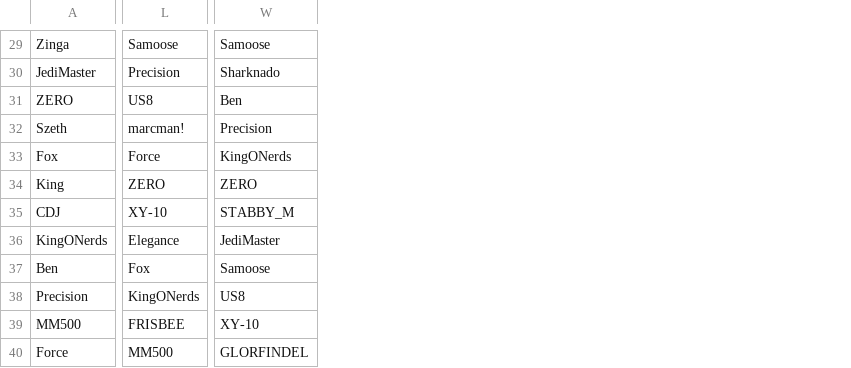
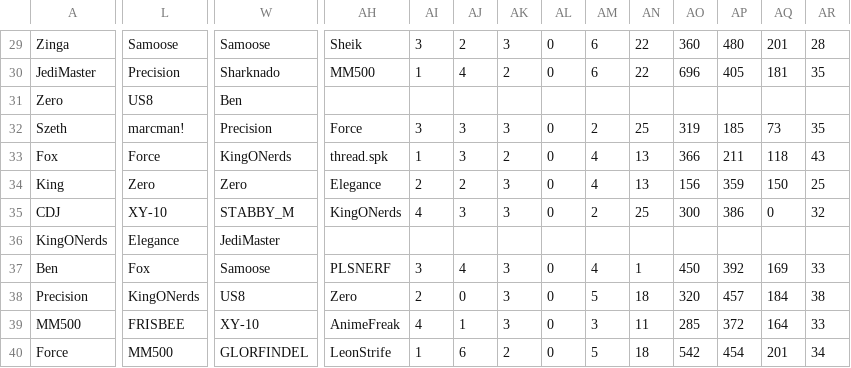
Before and after one commit to PawnStar/ysmash, a CSV file: seasons/Fall2017.csv, drawn as a sheet; only a part is shown, gaps mark what is left out; the diff covers the shown part only; the diff names each change by its address in the sheet, - before the commit and + after, or states it on an @@ line.

```diff
--- a/seasons/Fall2017.csv
+++ b/seasons/Fall2017.csv
+column AH, rows 29-40: Sheik | MM500 |  | Force | thread.spk | Elegance | KingONerds |  | PLSNERF | Zero | AnimeFreak | LeonStrife
+column AI, rows 29-40: 3 | 1 |  | 3 | 1 | 2 | 4 |  | 3 | 2 | 4 | 1
+column AJ, rows 29-40: 2 | 4 |  | 3 | 3 | 2 | 3 |  | 4 | 0 | 1 | 6
+column AK, rows 29-40: 3 | 2 |  | 3 | 2 | 3 | 3 |  | 3 | 3 | 3 | 2
+column AL, rows 29-40: 0 | 0 |  | 0 | 0 | 0 | 0 |  | 0 | 0 | 0 | 0
+column AM, rows 29-40: 6 | 6 |  | 2 | 4 | 4 | 2 |  | 4 | 5 | 3 | 5
+column AN, rows 29-40: 22 | 22 |  | 25 | 13 | 13 | 25 |  | 1 | 18 | 11 | 18
+column AO, rows 29-40: 360 | 696 |  | 319 | 366 | 156 | 300 |  | 450 | 320 | 285 | 542
+column AP, rows 29-40: 480 | 405 |  | 185 | 211 | 359 | 386 |  | 392 | 457 | 372 | 454
+column AQ, rows 29-40: 201 | 181 |  | 73 | 118 | 150 | 0 |  | 169 | 184 | 164 | 201
+column AR, rows 29-40: 28 | 35 |  | 35 | 43 | 25 | 32 |  | 33 | 38 | 33 | 34
-A31: ZERO
+A31: Zero
-L34: ZERO
+L34: Zero
-W34: ZERO
+W34: Zero
```
Also changed, not shown: 11 added rows and 3 edited cells elsewhere in this file, 3 other files.
